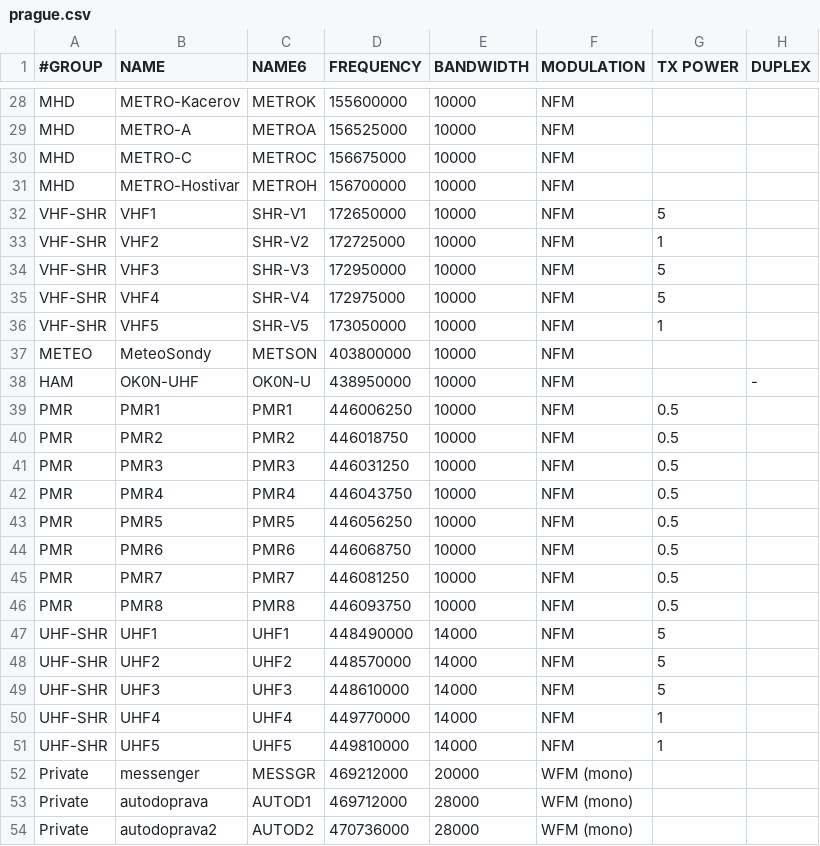
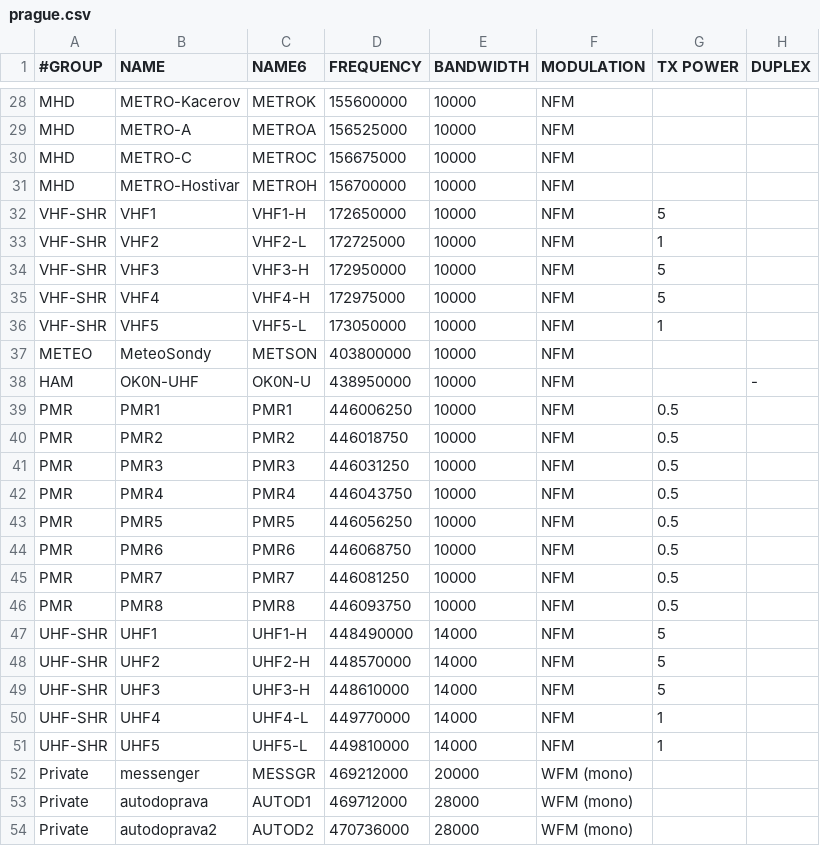
Before and after one commit to Harvie/freqlist, a CSV file: lists-available/prague.csv, drawn as a sheet; only a part is shown, gaps mark what is left out; the diff names each change by its address in the sheet, - before the commit and + after, or states it on an @@ line.

Commit message:
better shared freq names

```diff
--- a/lists-available/prague.csv
+++ b/lists-available/prague.csv
-C32 (NAME6): SHR-V1
+C32 (NAME6): VHF1-H
-C33 (NAME6): SHR-V2
+C33 (NAME6): VHF2-L
-C34 (NAME6): SHR-V3
+C34 (NAME6): VHF3-H
-C35 (NAME6): SHR-V4
+C35 (NAME6): VHF4-H
-C36 (NAME6): SHR-V5
+C36 (NAME6): VHF5-L
-C47 (NAME6): UHF1
+C47 (NAME6): UHF1-H
-C48 (NAME6): UHF2
+C48 (NAME6): UHF2-H
-C49 (NAME6): UHF3
+C49 (NAME6): UHF3-H
-C50 (NAME6): UHF4
+C50 (NAME6): UHF4-L
-C51 (NAME6): UHF5
+C51 (NAME6): UHF5-L
```
Also changed, not shown: 2 other files.
